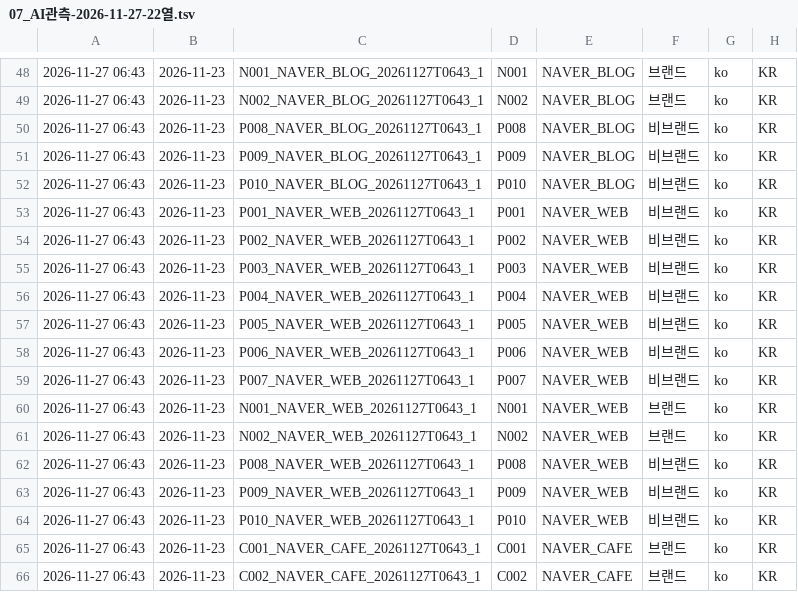
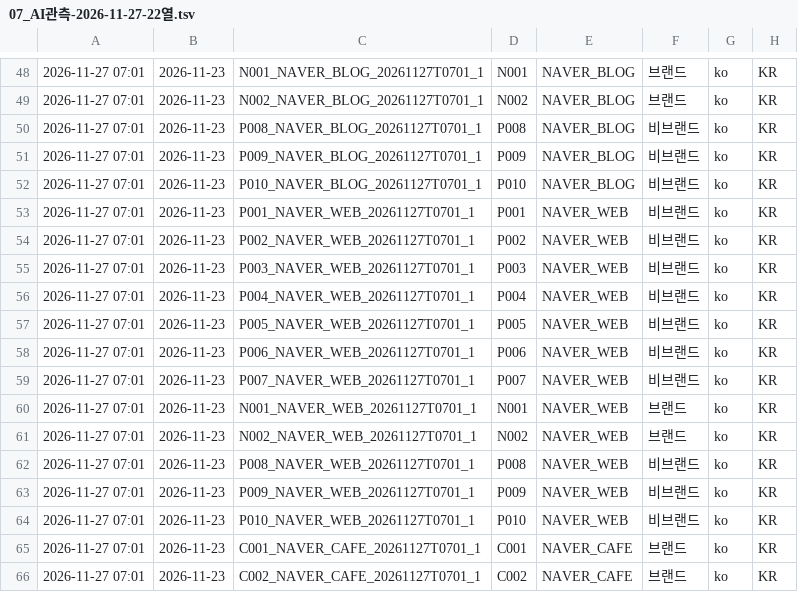
Before and after one commit to realleejeonghoon/dropfit-download, a TSV file: data/seo/07_AI관측-2026-11-27-22열.tsv, drawn as a sheet; only a part is shown, gaps mark what is left out; the diff covers the shown part only; the diff names each change by its address in the sheet, - before the commit and + after, or states it on an @@ line.

```diff
--- a/data/seo/07_AI관측-2026-11-27-22열.tsv
+++ b/data/seo/07_AI관측-2026-11-27-22열.tsv
-A48:A66: 2026-11-27 06:43
+A48:A66: 2026-11-27 07:01
-C48: N001_NAVER_BLOG_20261127T0643_1
+C48: N001_NAVER_BLOG_20261127T0701_1
-C49: N002_NAVER_BLOG_20261127T0643_1
+C49: N002_NAVER_BLOG_20261127T0701_1
-C50: P008_NAVER_BLOG_20261127T0643_1
+C50: P008_NAVER_BLOG_20261127T0701_1
-C51: P009_NAVER_BLOG_20261127T0643_1
+C51: P009_NAVER_BLOG_20261127T0701_1
-C52: P010_NAVER_BLOG_20261127T0643_1
+C52: P010_NAVER_BLOG_20261127T0701_1
-C53: P001_NAVER_WEB_20261127T0643_1
+C53: P001_NAVER_WEB_20261127T0701_1
-C54: P002_NAVER_WEB_20261127T0643_1
+C54: P002_NAVER_WEB_20261127T0701_1
-C55: P003_NAVER_WEB_20261127T0643_1
+C55: P003_NAVER_WEB_20261127T0701_1
-C56: P004_NAVER_WEB_20261127T0643_1
+C56: P004_NAVER_WEB_20261127T0701_1
-C57: P005_NAVER_WEB_20261127T0643_1
+C57: P005_NAVER_WEB_20261127T0701_1
-C58: P006_NAVER_WEB_20261127T0643_1
+C58: P006_NAVER_WEB_20261127T0701_1
-C59: P007_NAVER_WEB_20261127T0643_1
+C59: P007_NAVER_WEB_20261127T0701_1
-C60: N001_NAVER_WEB_20261127T0643_1
+C60: N001_NAVER_WEB_20261127T0701_1
-C61: N002_NAVER_WEB_20261127T0643_1
+C61: N002_NAVER_WEB_20261127T0701_1
-C62: P008_NAVER_WEB_20261127T0643_1
+C62: P008_NAVER_WEB_20261127T0701_1
-C63: P009_NAVER_WEB_20261127T0643_1
+C63: P009_NAVER_WEB_20261127T0701_1
-C64: P010_NAVER_WEB_20261127T0643_1
+C64: P010_NAVER_WEB_20261127T0701_1
-C65: C001_NAVER_CAFE_20261127T0643_1
+C65: C001_NAVER_CAFE_20261127T0701_1
-C66: C002_NAVER_CAFE_20261127T0643_1
+C66: C002_NAVER_CAFE_20261127T0701_1
```
Also changed, not shown: 141 edited cells elsewhere in this file, data/seo/latest.tsv.
